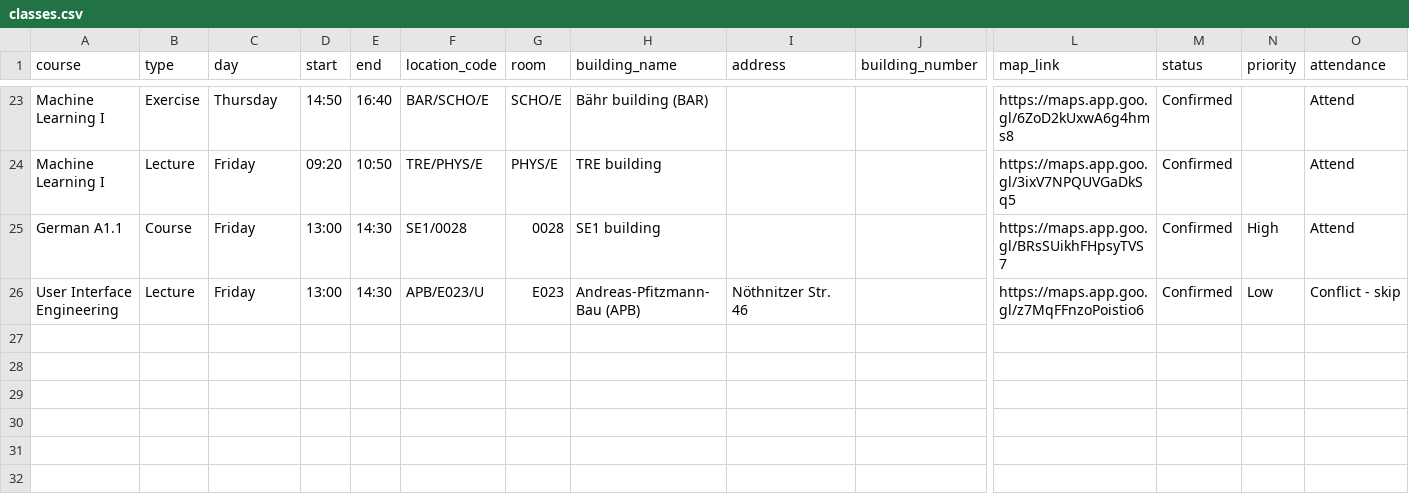
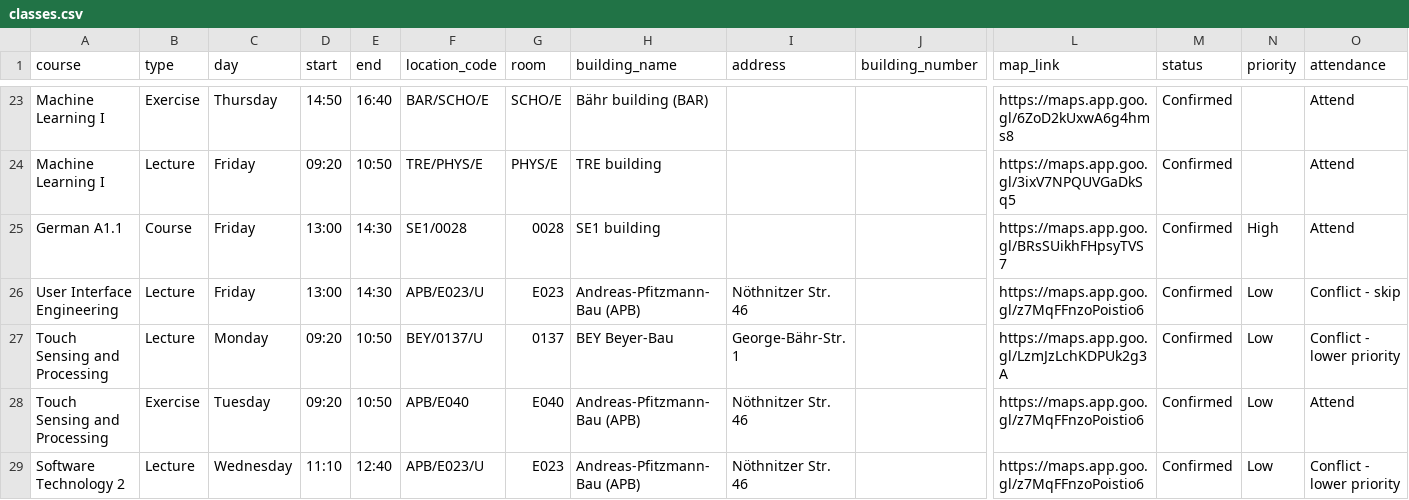
Before and after one commit to rubeshnpl13/my-class-scheduler, a CSV file: data/classes.csv, drawn as a sheet; only a part is shown, gaps mark what is left out; rows hold the shown columns only; the diff names each change by its address in the sheet, - before the commit and + after, or states it on an @@ line.

```diff
--- a/data/classes.csv
+++ b/data/classes.csv
+row 27: Touch Sensing and Processing | Lecture | Monday | 09:20 | 10:50 | BEY/0137/U | 0137 | BEY Beyer-Bau | George-Bähr-Str. 1 |  | https://maps.app.goo.gl/LzmJzLchKDPUk2g3A | Confirmed | Low | Conflict - lower priority
+row 28: Touch Sensing and Processing | Exercise | Tuesday | 09:20 | 10:50 | APB/E040 | E040 | Andreas-Pfitzmann-Bau (APB) | Nöthnitzer Str. 46 |  | https://maps.app.goo.gl/z7MqFFnzoPoistio6 | Confirmed | Low | Attend
+row 29: Software Technology 2 | Lecture | Wednesday | 11:10 | 12:40 | APB/E023/U | E023 | Andreas-Pfitzmann-Bau (APB) | Nöthnitzer Str. 46 |  | https://maps.app.goo.gl/z7MqFFnzoPoistio6 | Confirmed | Low | Conflict - lower priority
```
Also changed, not shown: 3 other files.
